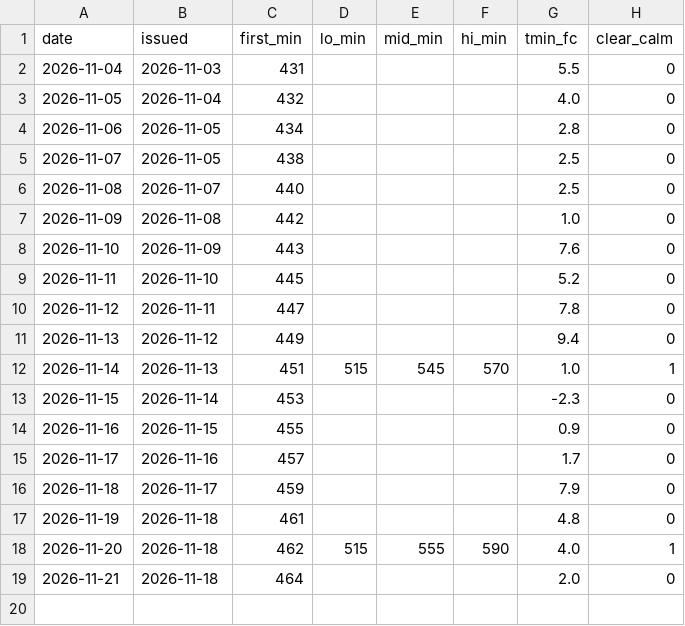
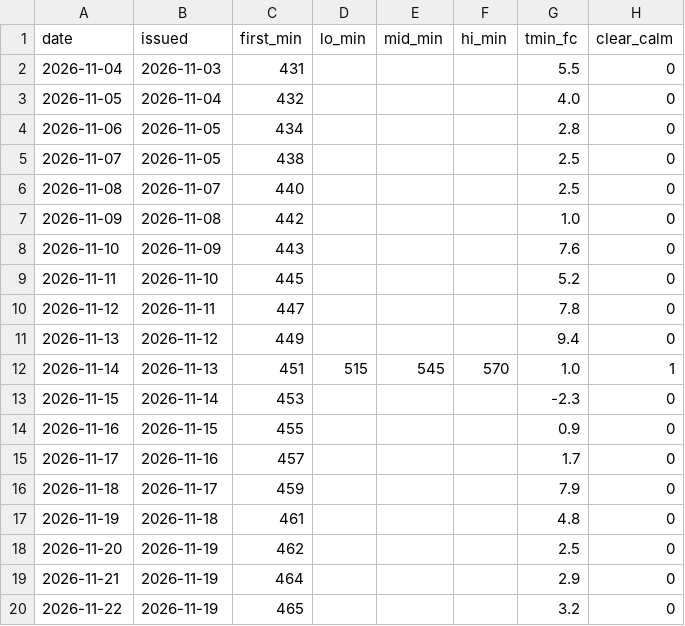
Before and after one commit to ibanezar/weather-station, a CSV file: data/jutro-napovedi.csv, drawn as a sheet.

```diff
--- a/data/jutro-napovedi.csv
+++ b/data/jutro-napovedi.csv
@@ -17,3 +17,4 @@ date,issued,first_min,lo_min,mid_min,hi_min,tmin_fc,clear_calm
 2026-11-19,2026-11-18,461,,,,4.8,0
-2026-11-20,2026-11-18,462,515,555,590,4.0,1
-2026-11-21,2026-11-18,464,,,,2.0,0
+2026-11-20,2026-11-19,462,,,,2.5,0
+2026-11-21,2026-11-19,464,,,,2.9,0
+2026-11-22,2026-11-19,465,,,,3.2,0
```
Also changed, not shown: 26 other files.
